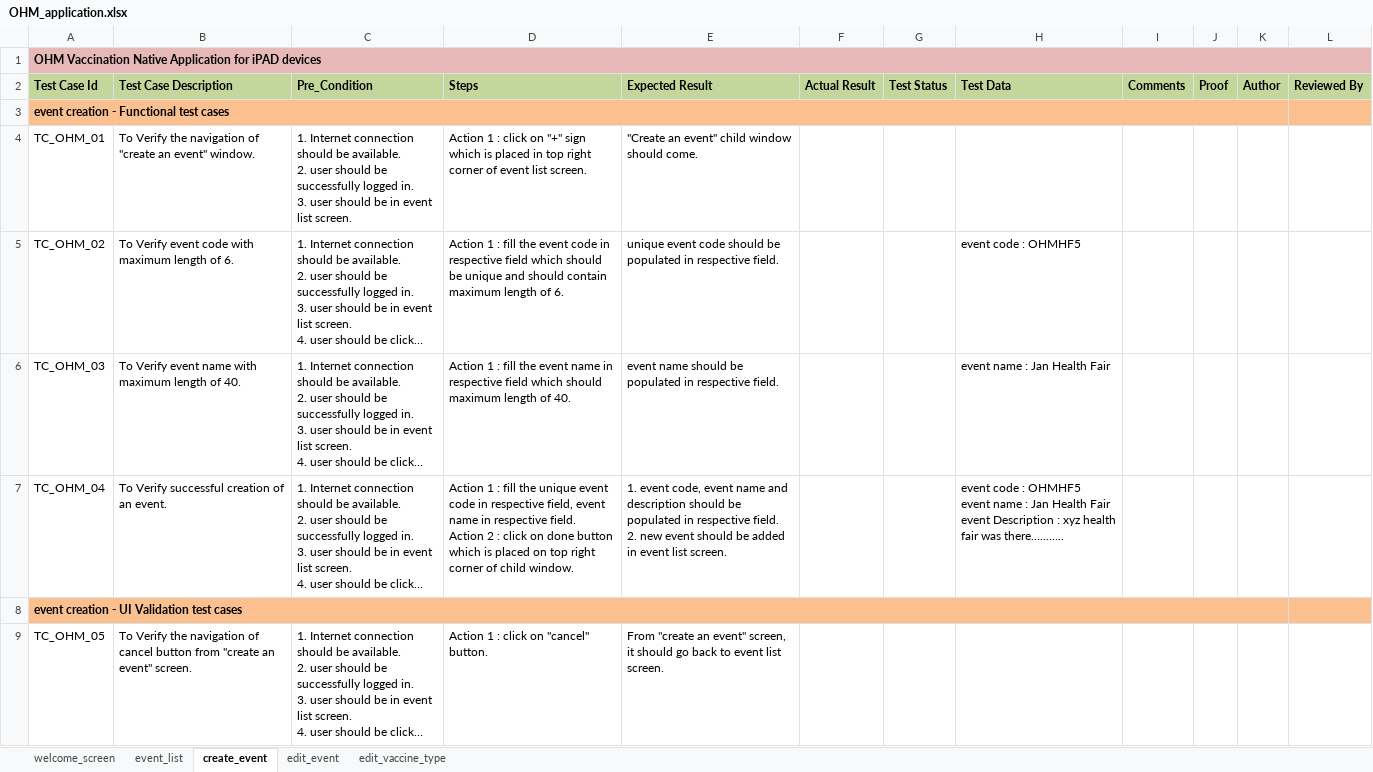
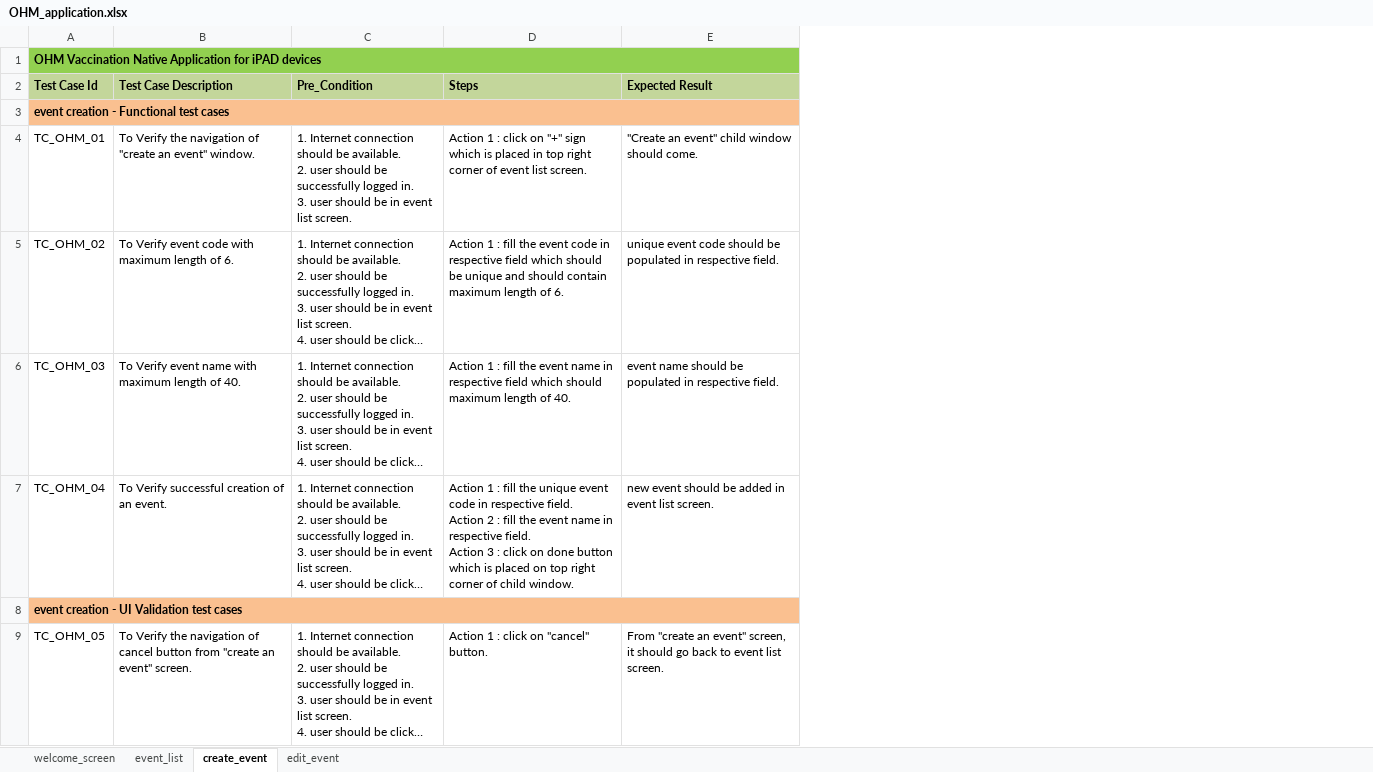
Before and after one commit to somi0213/vaccination_testcase, an Excel workbook: OHM_application.xlsx, sheet create_event, drawn as a sheet; only a part is shown; long unchanged cells end in …; values as stored, in another font and other column widths than the file's, no borders; ↵ is a line break in a cell; the diff covers the shown part only; the diff names each change by its address in the sheet, - before the commit and + after, or states it on an @@ line.

```diff
--- a/OHM_application.xlsx (sheet create_event)
+++ b/OHM_application.xlsx (sheet create_event)
-sheet tab: edit_vaccine_type
-column F (Actual Result), empty
-column G (Test Status), empty
-column H (Test Data), rows 5-7: event code : OHMHF5 | event name : Jan Health Fair | event code : OHMHF5 ↵ event name : Jan Health Fair ↵ event Description : xyz health fair was there…........
-column I (Comments), empty
-column J (Proof), empty
-column K (Author), empty
-column L (Reviewed By), empty
-A1:E1 fill: #E6B9B8
+A1:E1 fill: #92D050
-D7 (Steps): …in respective field, event name in respective field. ↵ Action 2 : click…
+D7 (Steps): …in respective field. ↵ Action 2 : fill the event name in respective field. ↵ Action 3 : click…
-E7 (Expected Result): 1. event code, event name and description should be populated in respective field. ↵ 2. new event…
+E7 (Expected Result): new event…
```
Also changed, not shown: 1 removed row elsewhere in this sheet, sheet welcome_screen, sheet event_list, sheet edit_event.
